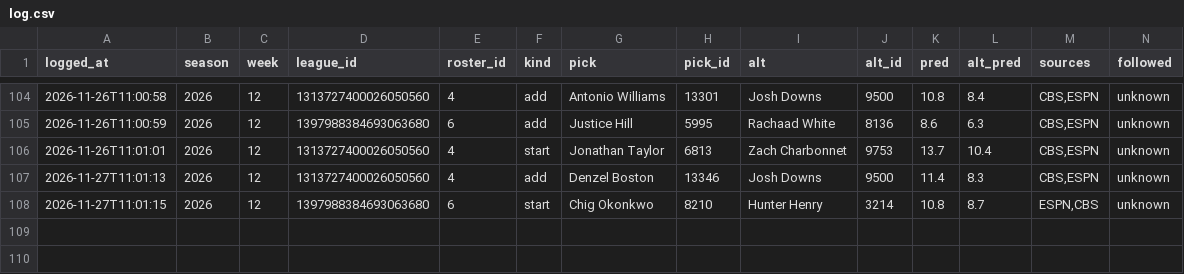
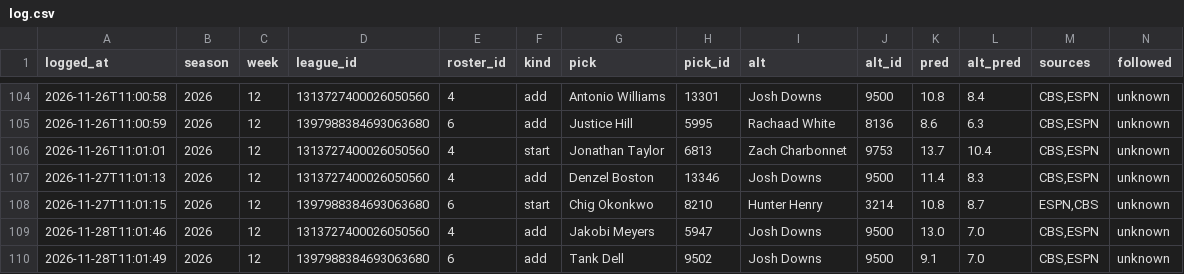
Before and after one commit to ChrisCioffi/Claude-fantasy-recapper, a CSV file: predictions/log.csv, drawn as a sheet; only a part is shown, gaps mark what is left out; rows hold the shown columns only; the diff names each change by its address in the sheet, - before the commit and + after, or states it on an @@ line.

```diff
--- a/predictions/log.csv
+++ b/predictions/log.csv
+row 109: 2026-11-28T11:01:46 | 2026 | 12 | 1313727400026050560 | 4 | add | Jakobi Meyers | 5947 | Josh Downs | 9500 | 13.0 | 7.0 | CBS,ESPN | unknown
+row 110: 2026-11-28T11:01:49 | 2026 | 12 | 1397988384693063680 | 6 | add | Tank Dell | 9502 | Josh Downs | 9500 | 9.1 | 7.0 | CBS,ESPN | unknown
```
